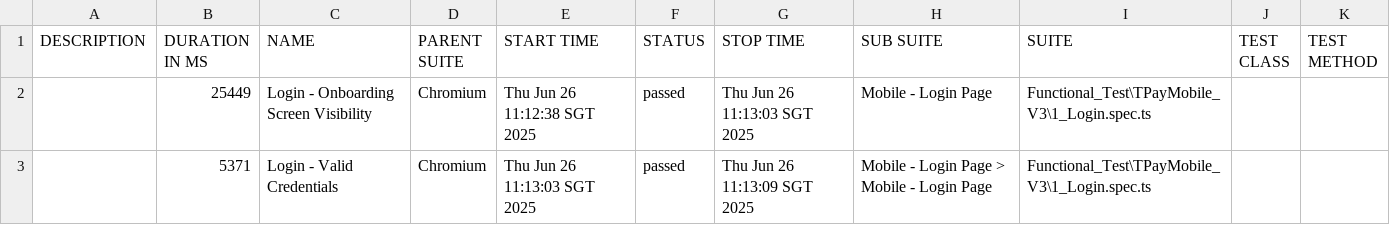
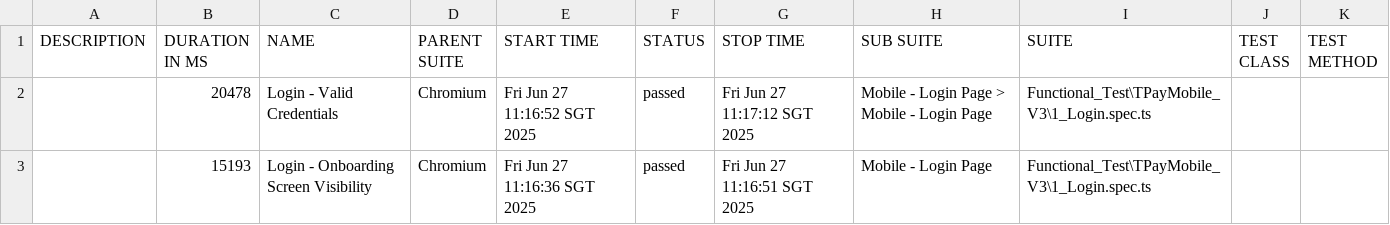
Before and after one commit to jmendozaqa24/TraxionPay-V3, a CSV file: data/suites.csv, drawn as a sheet.

```diff
--- a/data/suites.csv
+++ b/data/suites.csv
@@ -1,3 +1,3 @@
 "DESCRIPTION","DURATION IN MS","NAME","PARENT SUITE","START TIME","STATUS","STOP TIME","SUB SUITE","SUITE","TEST CLASS","TEST METHOD"
-"","25449","Login - Onboarding Screen Visibility","Chromium","Thu Jun 26 11:12:38 SGT 2025","passed","Thu Jun 26 11:13:03 SGT 2025","Mobile - Login Page","Functional_Test\TPayMobile_V3\1_Login.spec.ts","",""
-"","5371","Login - Valid Credentials","Chromium","Thu Jun 26 11:13:03 SGT 2025","passed","Thu Jun 26 11:13:09 SGT 2025","Mobile - Login Page > Mobile - Login Page","Functional_Test\TPayMobile_V3\1_Login.spec.ts","",""
+"","20478","Login - Valid Credentials","Chromium","Fri Jun 27 11:16:52 SGT 2025","passed","Fri Jun 27 11:17:12 SGT 2025","Mobile - Login Page > Mobile - Login Page","Functional_Test\TPayMobile_V3\1_Login.spec.ts","",""
+"","15193","Login - Onboarding Screen Visibility","Chromium","Fri Jun 27 11:16:36 SGT 2025","passed","Fri Jun 27 11:16:51 SGT 2025","Mobile - Login Page","Functional_Test\TPayMobile_V3\1_Login.spec.ts","",""
```
Also changed, not shown: 24 other files.
